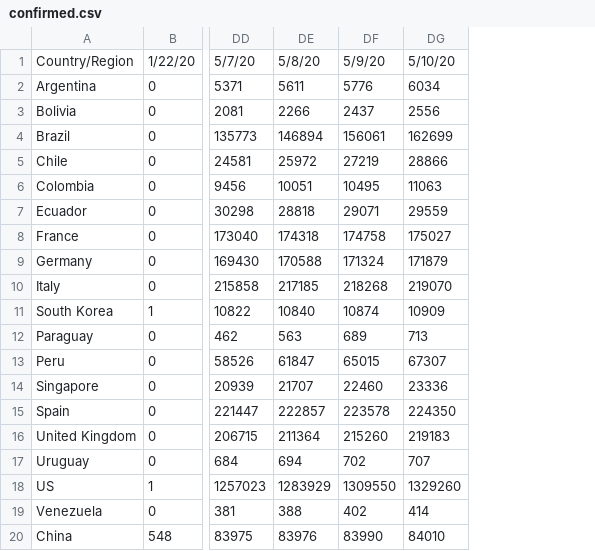
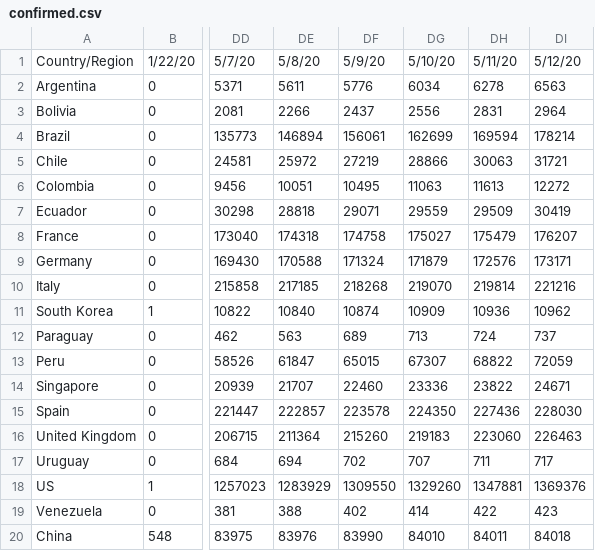
Before and after one commit to felipe-grandy/Covid-Demo, a CSV file: assets/confirmed.csv, drawn as a sheet; only a part is shown, gaps mark what is left out; the diff names each change by its address in the sheet, - before the commit and + after, or states it on an @@ line.

```diff
--- a/assets/confirmed.csv
+++ b/assets/confirmed.csv
+column DH, rows 1-20: 5/11/20 | 6278 | 2831 | 169594 | 30063 | 11613 | 29509 | 175479 | 172576 | 219814 | 10936 | 724 | 68822 | 23822 | 227436 | 223060 | 711 | 1347881 | 422 | 84011
+column DI, rows 1-20: 5/12/20 | 6563 | 2964 | 178214 | 31721 | 12272 | 30419 | 176207 | 173171 | 221216 | 10962 | 737 | 72059 | 24671 | 228030 | 226463 | 717 | 1369376 | 423 | 84018
```
Also changed, not shown: assets/deaths.csv.
